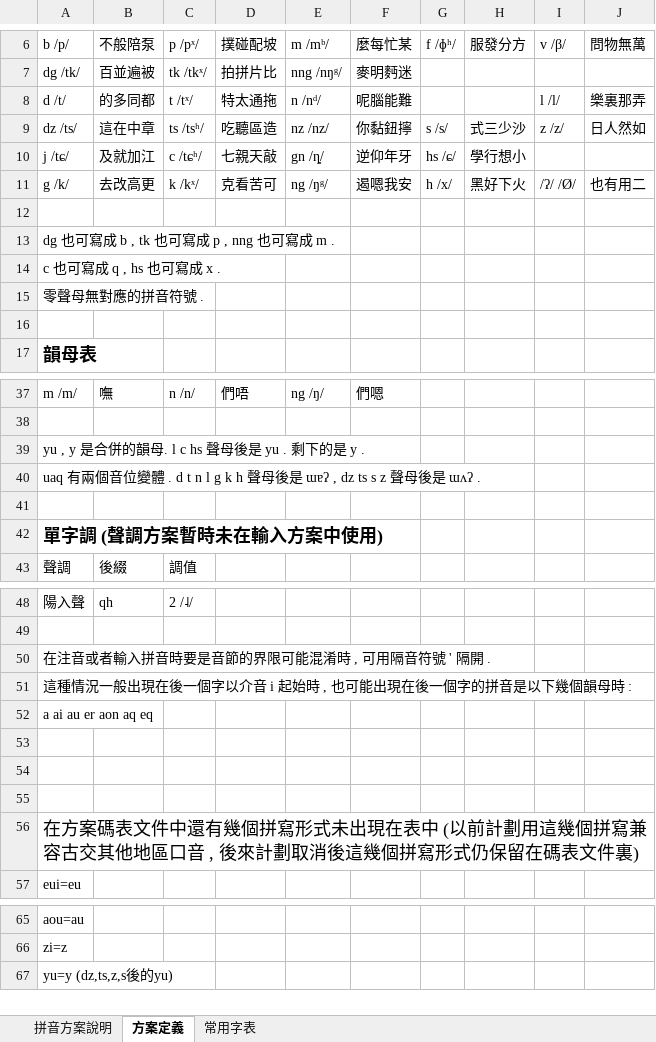
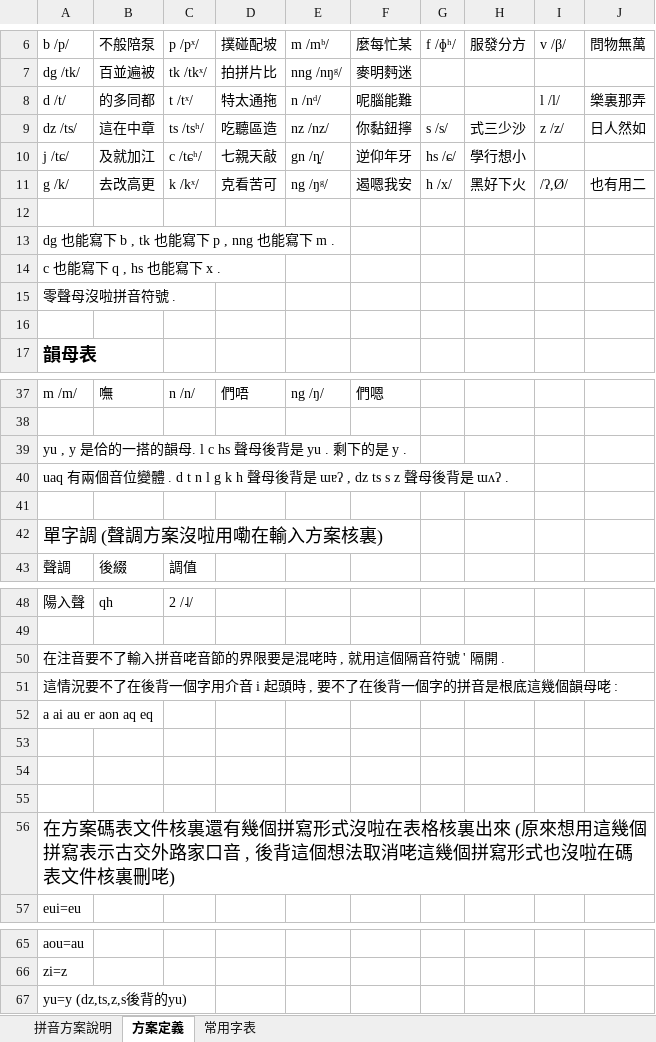
Before and after one commit to iaoiezaon/rime-jieny, an Excel workbook: 嘉樂泉話的拼音方案說明.xlsx, sheet 方案定義, drawn as a sheet; only a part is shown, gaps mark what is left out; values as stored, in another font and other column widths than the file's, no borders; the diff covers the shown part only; the diff names each change by its address in the sheet, - before the commit and + after, or states it on an @@ line.

```diff
--- a/嘉樂泉話的拼音方案說明.xlsx (sheet 方案定義)
+++ b/嘉樂泉話的拼音方案說明.xlsx (sheet 方案定義)
-I11 (v /β/): /ʔ/ /Ø/
+I11 (v /β/): /ʔ,Ø/
-A13 (b /p/): dg 也可寫成 b , tk 也可寫成 p , nng 也可寫成 m .
+A13 (b /p/): dg 也能寫下 b , tk 也能寫下 p , nng 也能寫下 m .
-A14 (b /p/): c 也可寫成 q , hs 也可寫成 x .
+A14 (b /p/): c 也能寫下 q , hs 也能寫下 x .
-A15 (b /p/): 零聲母無對應的拼音符號 .
+A15 (b /p/): 零聲母沒啦拼音符號 .
-A39 (b /p/): yu , y 是合併的韻母. l c hs 聲母後是 yu . 剩下的是 y .
+A39 (b /p/): yu , y 是佮的一搭的韻母. l c hs 聲母後背是 yu . 剩下的是 y .
-A40 (b /p/): …h 聲母後是 ɯɐʔ , dz ts s z 聲母後是 ɯʌʔ .
+A40 (b /p/): …h 聲母後背是 ɯɐʔ , dz ts s z 聲母後背是 ɯʌʔ .
-A42 (b /p/): 單字調 (聲調方案暫時未在輸入方案中使用)
+A42 (b /p/): 單字調 (聲調方案沒啦用嘞在輸入方案核裏)
-A42 bold: on
+A42 bold: off
-A50 (b /p/): 在注音或者輸入拼音時要是音節的界限可能混淆時 , 可用隔音符號 ' 隔開 .
+A50 (b /p/): 在注音要不了輸入拼音咾音節的界限要是混咾時 , 就用這個隔音符號 ' 隔開 .
-A51 (b /p/): 這種情況一般出現在後一個字以介音 i 起始時 , 也可能出現在後一個字的拼音是以下幾個韻母時 :
+A51 (b /p/): 這情況要不了在後背一個字用介音 i 起頭時 , 要不了在後背一個字的拼音是根底這幾個韻母咾 :
-A56 (b /p/): …碼表文件中還有幾個拼寫形式未出現在表中 (以前計劃用這幾個拼寫兼容古交其他地區口音 , 後來計劃取消後這幾個拼寫形式仍保留在碼表文件裏)
+A56 (b /p/): …碼表文件核裏還有幾個拼寫形式沒啦在表格核裏出來 (原來想用這幾個拼寫表示古交外路家口音 , 後背這個想法取消咾這幾個拼寫形式也沒啦在碼表文件核裏刪咾)
-A67 (b /p/): yu=y (dz,ts,z,s後的yu)
+A67 (b /p/): yu=y (dz,ts,z,s後背的yu)
```
Also changed, not shown: 2 edited cells elsewhere in this sheet, sheet 常用字表, sheet 拼音方案說明, 1 other file.
